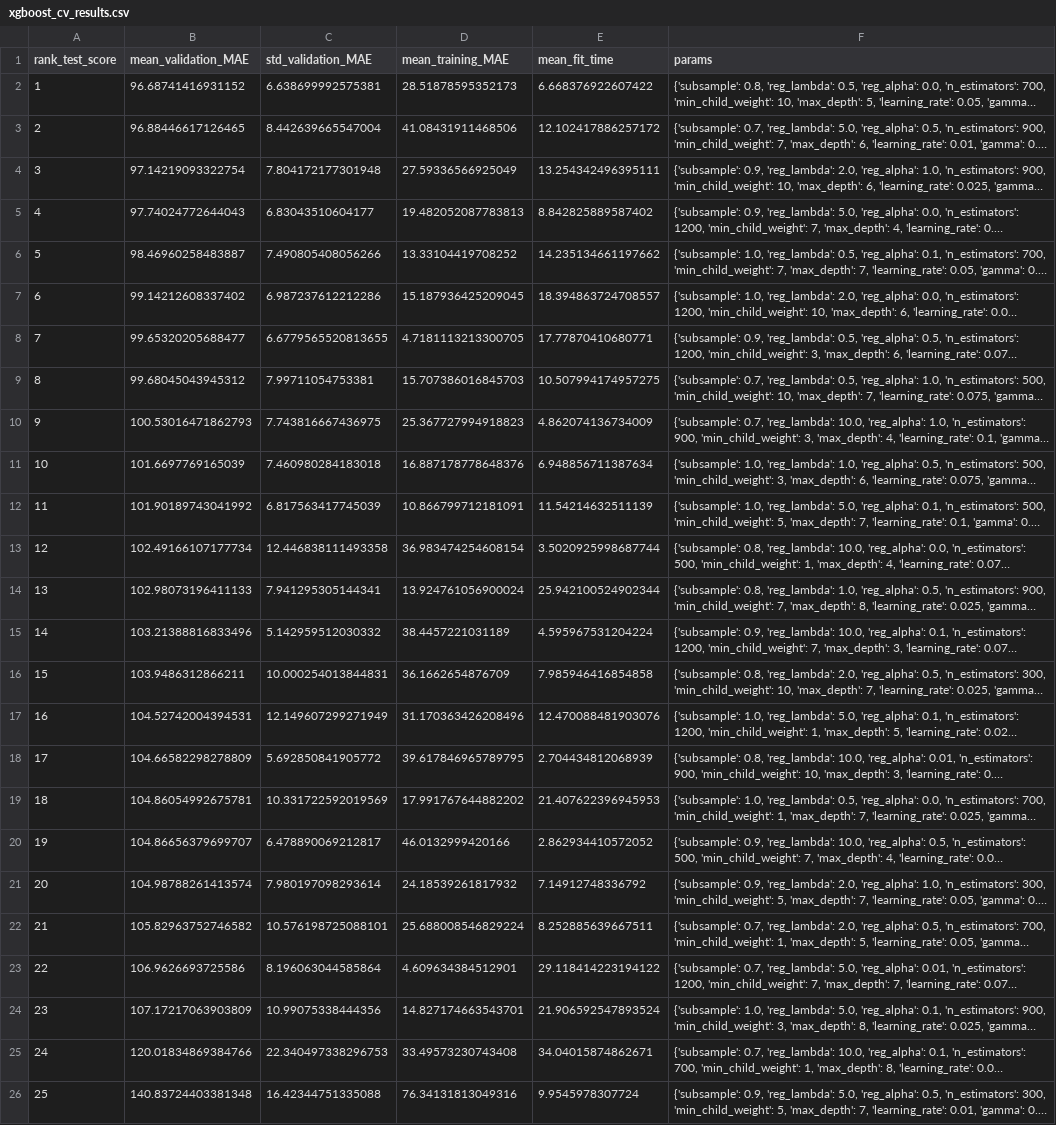
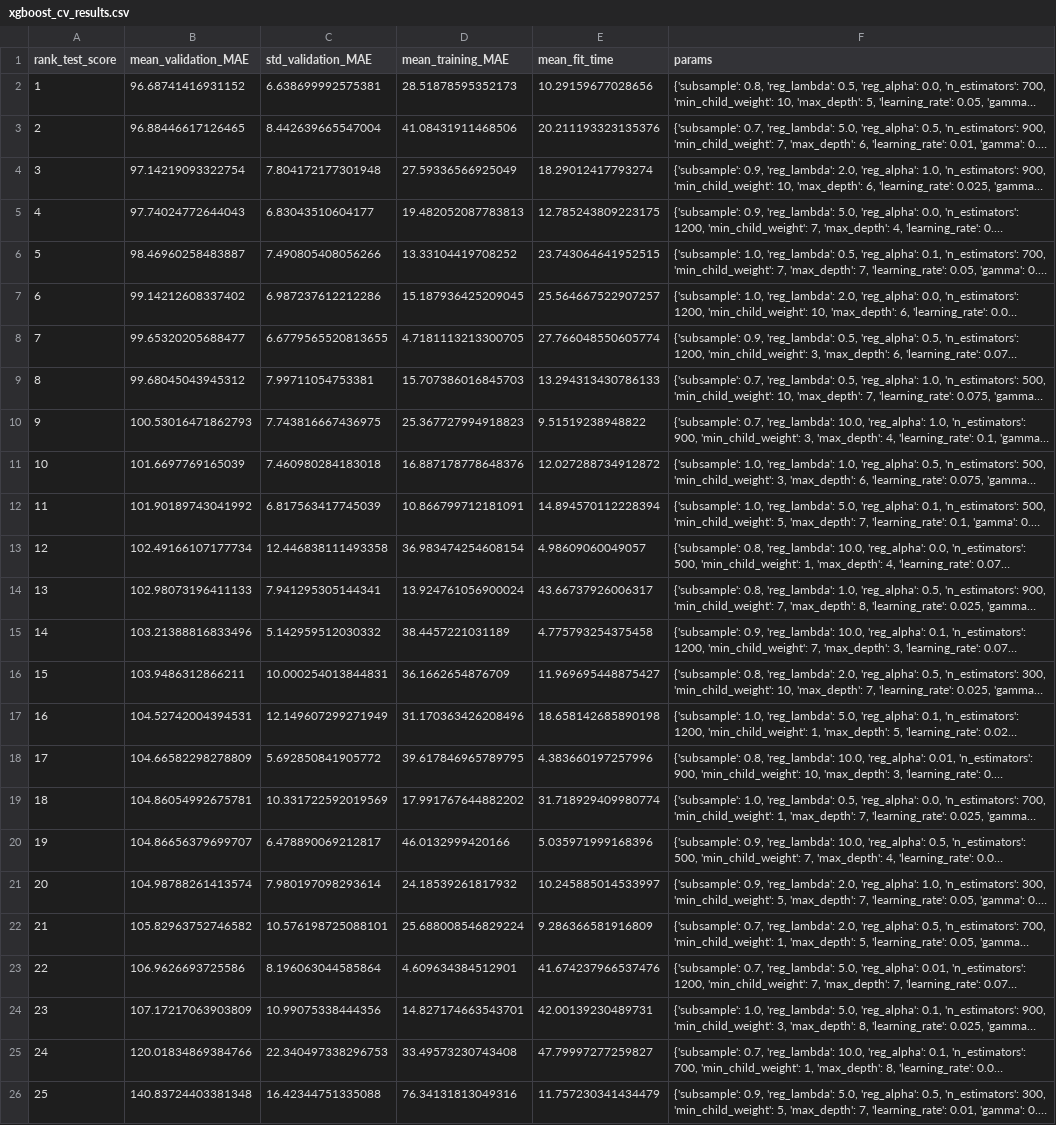
Before and after one commit to abeythomas1997/nem-demand-forecasting, a CSV file: outputs/tuning/xgboost_cv_results.csv, drawn as a sheet; long unchanged cells end in …; the diff names each change by its address in the sheet, - before the commit and + after, or states it on an @@ line.

```diff
--- a/outputs/tuning/xgboost_cv_results.csv
+++ b/outputs/tuning/xgboost_cv_results.csv
-E2 (mean_fit_time): 6.668376922607422
+E2 (mean_fit_time): 10.29159677028656
-E3 (mean_fit_time): 12.102417886257172
+E3 (mean_fit_time): 20.211193323135376
-E4 (mean_fit_time): 13.254342496395111
+E4 (mean_fit_time): 18.29012417793274
-E5 (mean_fit_time): 8.842825889587402
+E5 (mean_fit_time): 12.785243809223175
-E6 (mean_fit_time): 14.235134661197662
+E6 (mean_fit_time): 23.743064641952515
-E7 (mean_fit_time): 18.394863724708557
+E7 (mean_fit_time): 25.564667522907257
-E8 (mean_fit_time): 17.77870410680771
+E8 (mean_fit_time): 27.766048550605774
-E9 (mean_fit_time): 10.507994174957275
+E9 (mean_fit_time): 13.294313430786133
-E10 (mean_fit_time): 4.862074136734009
+E10 (mean_fit_time): 9.51519238948822
-E11 (mean_fit_time): 6.948856711387634
+E11 (mean_fit_time): 12.027288734912872
-E12 (mean_fit_time): 11.54214632511139
+E12 (mean_fit_time): 14.894570112228394
-E13 (mean_fit_time): 3.5020925998687744
+E13 (mean_fit_time): 4.98609060049057
-E14 (mean_fit_time): 25.942100524902344
+E14 (mean_fit_time): 43.66737926006317
-E15 (mean_fit_time): 4.595967531204224
+E15 (mean_fit_time): 4.775793254375458
-E16 (mean_fit_time): 7.985946416854858
+E16 (mean_fit_time): 11.969695448875427
-E17 (mean_fit_time): 12.470088481903076
+E17 (mean_fit_time): 18.658142685890198
-E18 (mean_fit_time): 2.704434812068939
+E18 (mean_fit_time): 4.383660197257996
-E19 (mean_fit_time): 21.407622396945953
+E19 (mean_fit_time): 31.718929409980774
-E20 (mean_fit_time): 2.862934410572052
+E20 (mean_fit_time): 5.035971999168396
-E21 (mean_fit_time): 7.14912748336792
+E21 (mean_fit_time): 10.245885014533997
-E22 (mean_fit_time): 8.252885639667511
+E22 (mean_fit_time): 9.286366581916809
-E23 (mean_fit_time): 29.118414223194122
+E23 (mean_fit_time): 41.674237966537476
-E24 (mean_fit_time): 21.906592547893524
+E24 (mean_fit_time): 42.00139230489731
-E25 (mean_fit_time): 34.04015874862671
+E25 (mean_fit_time): 47.79997277259827
-E26 (mean_fit_time): 9.9545978307724
+E26 (mean_fit_time): 11.757230341434479
```
Also changed, not shown: outputs/feature_importance/final_xgboost_feature_importance.csv, outputs/metrics/validation_model_comparison.csv, 23 other files.
